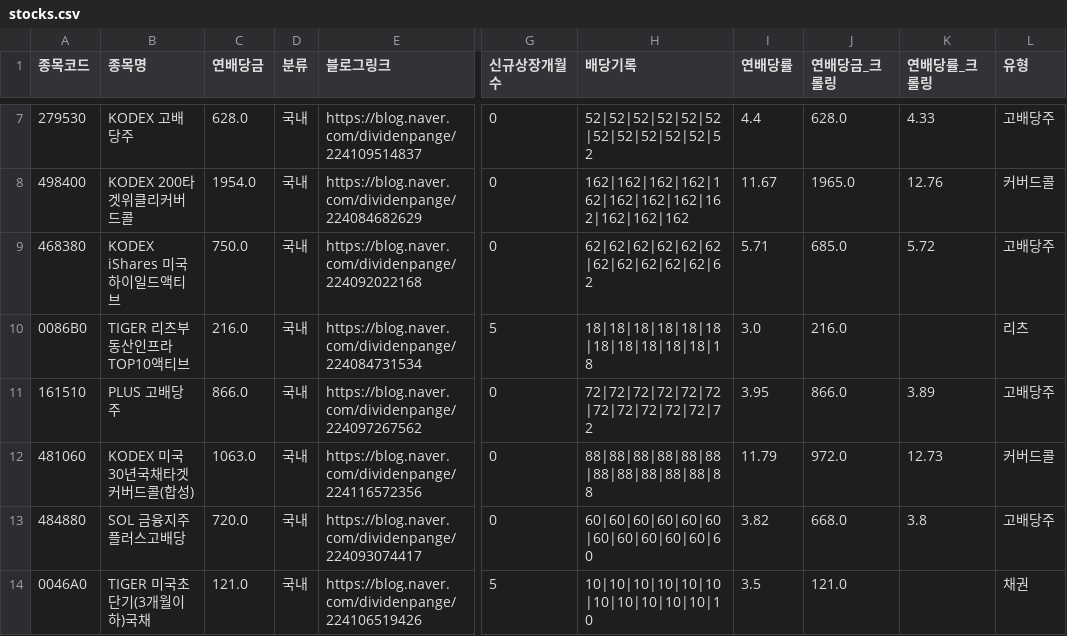
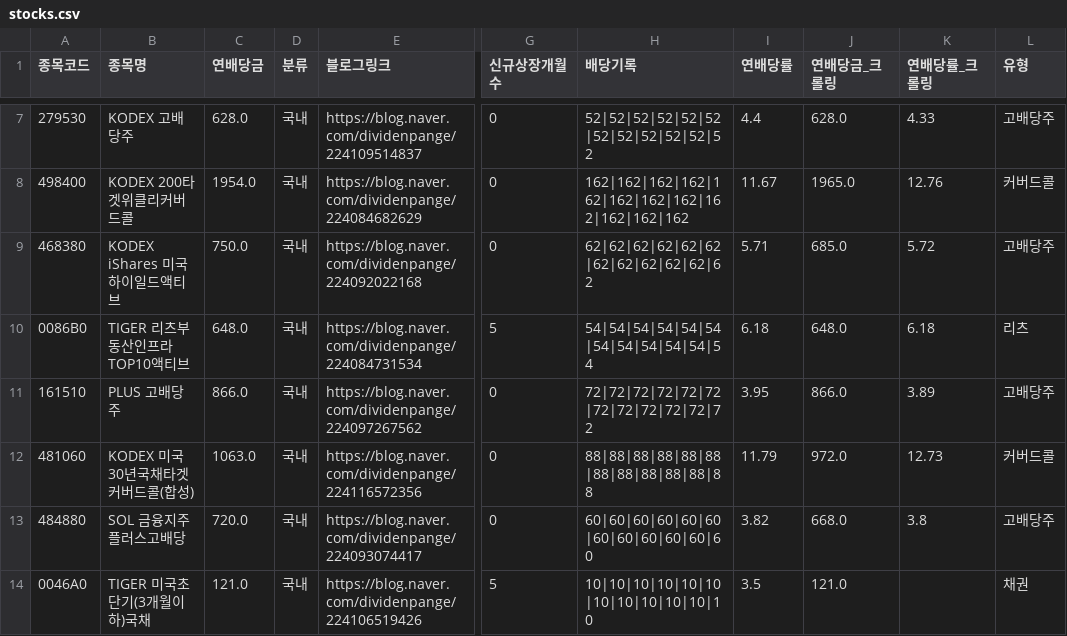
Before and after one commit to broadcast777/my-dividend-app, a CSV file: stocks.csv, drawn as a sheet; only a part is shown, gaps mark what is left out; the diff names each change by its address in the sheet, - before the commit and + after, or states it on an @@ line.

```diff
--- a/stocks.csv
+++ b/stocks.csv
-C10 (연배당금): 216.0
+C10 (연배당금): 648.0
-H10 (배당기록): 18|18|18|18|18|18|18|18|18|18|18|18
+H10 (배당기록): 54|54|54|54|54|54|54|54|54|54|54|54
-I10 (연배당률): 3.0
+I10 (연배당률): 6.18
-J10 (연배당금_크롤링): 216.0
+J10 (연배당금_크롤링): 648.0
-K10 (연배당률_크롤링): (empty)
+K10 (연배당률_크롤링): 6.18
```
